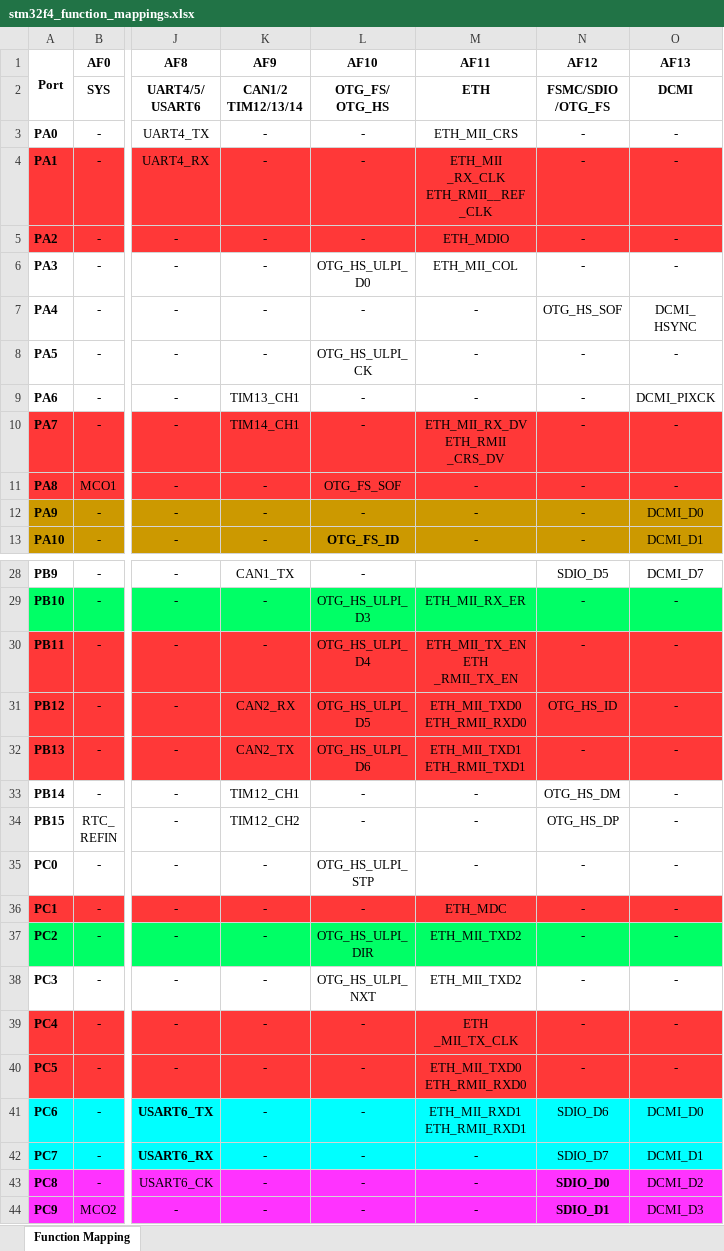
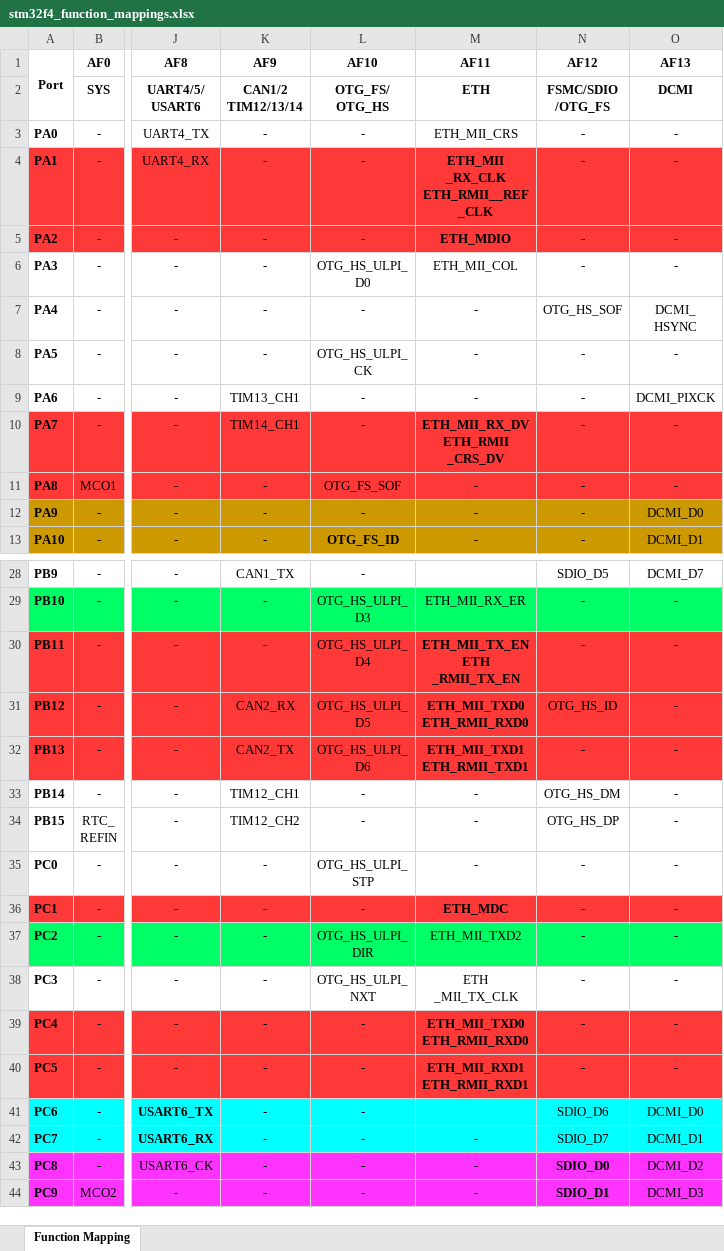
Before and after one commit to irshad-js/ucRTOS, an Excel workbook: platform/embedded/stm32f407/stm32f4_function_mappings.xlsx, sheet Function Mapping, drawn as a sheet; only a part is shown, gaps mark what is left out; values as stored, in another font and other column widths than the file's, no borders; ↵ is a line break in a cell; the diff covers the shown part only; the diff names each change by its address in the sheet, - before the commit and + after, or states it on an @@ line.

Commit message:
stm32f4_function_mappings.xml: fix ethernet pinout

```diff
--- a/platform/embedded/stm32f407/stm32f4_function_mappings.xlsx (sheet Function Mapping)
+++ b/platform/embedded/stm32f407/stm32f4_function_mappings.xlsx (sheet Function Mapping)
-M4:M5 bold: off
+M4:M5 bold: on
-M10 bold: off
+M10 bold: on
-M30:M32 bold: off
+M30:M32 bold: on
-M36 bold: off
+M36 bold: on
-M38 (AF11): ETH_MII_TXD2
+M38 (AF11): ETH ↵ _MII_TX_CLK
-M39 (AF11): ETH ↵ _MII_TX_CLK
+M39 (AF11): ETH_MII_TXD0 ↵ ETH_RMII_RXD0
-M39:M40 bold: off
+M39:M40 bold: on
-M40 (AF11): ETH_MII_TXD0 ↵ ETH_RMII_RXD0
+M40 (AF11): ETH_MII_RXD1 ↵ ETH_RMII_RXD1
-M41 (AF11): ETH_MII_RXD1 ↵ ETH_RMII_RXD1
+M41 (AF11): (empty)
```
Also changed, not shown: cell formats elsewhere in this sheet.
